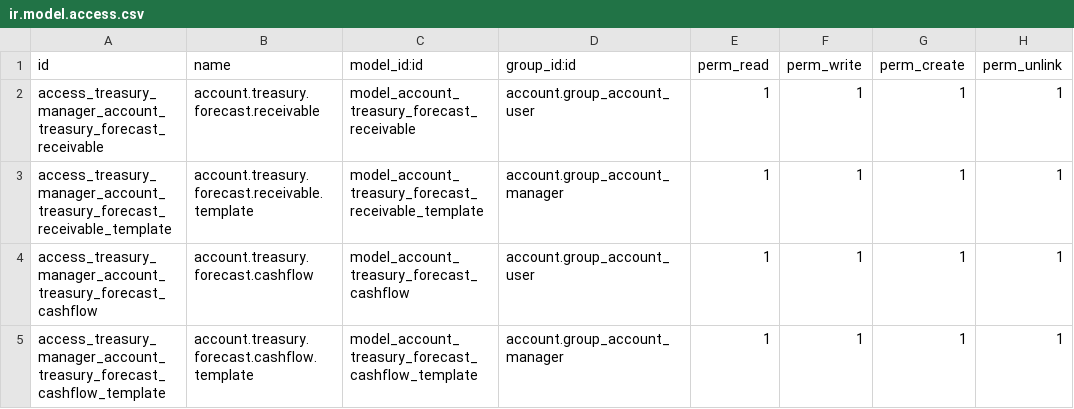
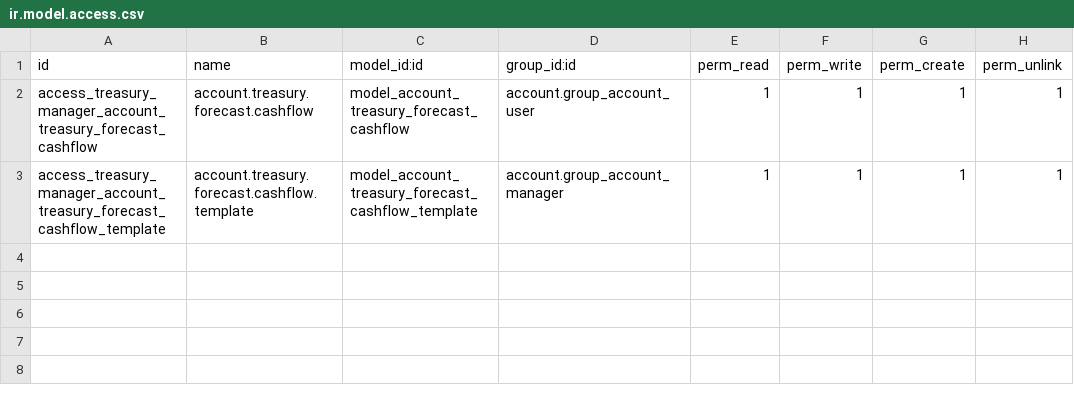
Before and after one commit to odoomrp/odoomrp-wip, a CSV file: account_treasury_forecast_cashflow/security/ir.model.access.csv, drawn as a sheet.

```diff
--- a/account_treasury_forecast_cashflow/security/ir.model.access.csv
+++ b/account_treasury_forecast_cashflow/security/ir.model.access.csv
@@ -1,4 +1,2 @@
 id,name,model_id:id,group_id:id,perm_read,perm_write,perm_create,perm_unlink
-access_treasury_manager_account_treasury_forecast_receivable,account.treasury.forecast.receivable,model_account_treasury_forecast_receivable,account.group_account_user,1,1,1,1
-access_treasury_manager_account_treasury_forecast_receivable_template,account.treasury.forecast.receivable.template,model_account_treasury_forecast_receivable_template,account.group_account_manager,1,1,1,1
 access_treasury_manager_account_treasury_forecast_cashflow,account.treasury.forecast.cashflow,model_account_treasury_forecast_cashflow,account.group_account_user,1,1,1,1
```
Also changed, not shown: account_treasury_forecast/security/ir.model.access.csv, 24 other files.
